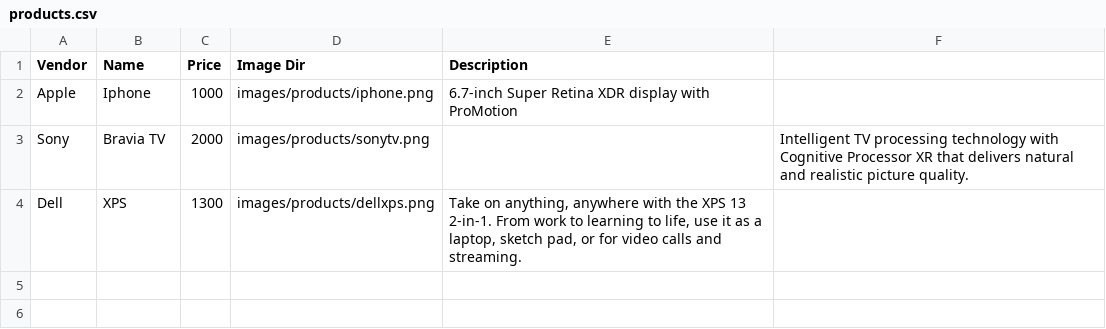
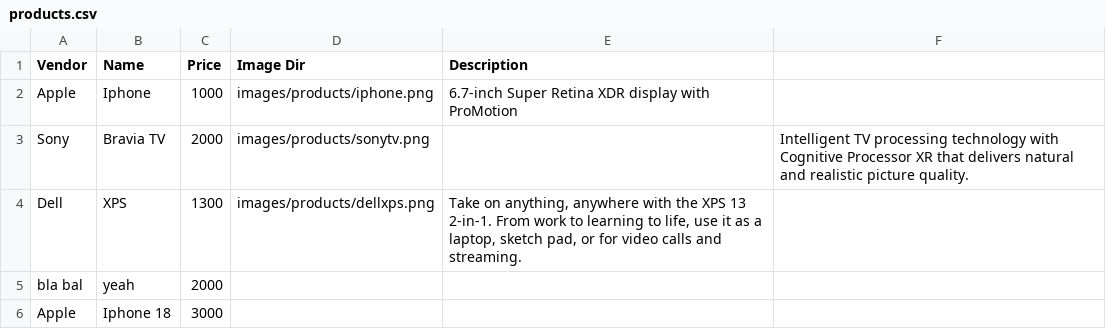
Before and after one commit to an6122003/COSC2430---FullStackWebApp, a CSV file: products.csv, drawn as a sheet.

Commit message:
search and price filter
search and price filter now works with each other properly

```diff
--- a/products.csv
+++ b/products.csv
@@ -4 +4,3 @@ Sony,Bravia TV,2000,images/products/sonytv.png,,Intelligent TV processing techno
 Dell,XPS,1300,images/products/dellxps.png,"Take on anything, anywhere with the XPS 13 2-in-1. From work to learning to life, use it as a laptop, sketch pad, or for video calls and streaming.",
+bla bal,yeah,2000,,,
+Apple,Iphone 18,3000,,,
```
Also changed, not shown: 2 other files.
